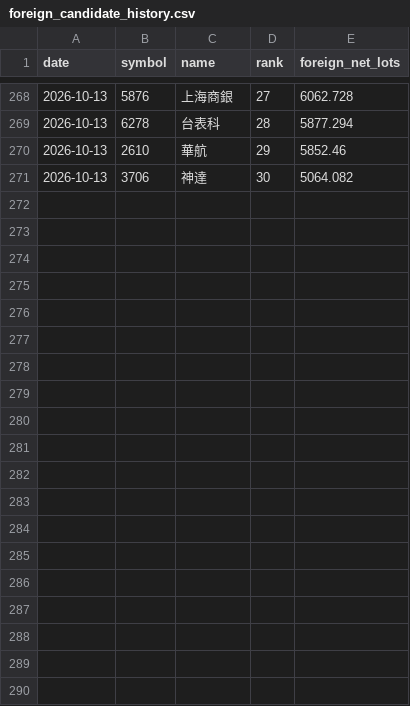
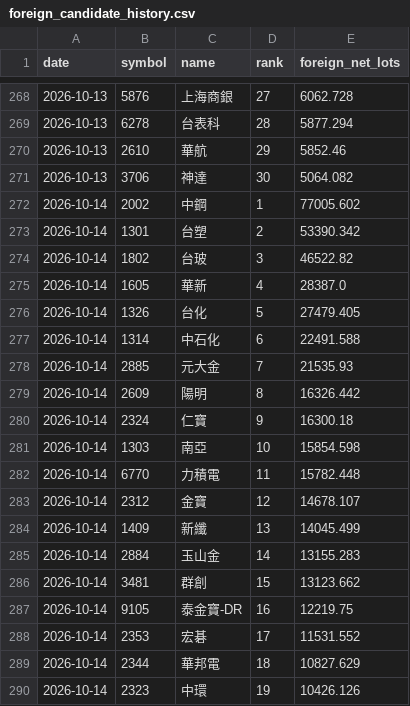
Before and after one commit to eva5389-pixel/taiwan-stock-dashboard, a CSV file: data/foreign_candidate_history.csv, drawn as a sheet; only a part is shown, gaps mark what is left out; the diff covers the shown part only.

```diff
--- a/data/foreign_candidate_history.csv
+++ b/data/foreign_candidate_history.csv
@@ -271 +271,20 @@ date,symbol,name,rank,foreign_net_lots
 2026-10-13,3706,神達,30,5064.082
+2026-10-14,2002,中鋼,1,77005.602
+2026-10-14,1301,台塑,2,53390.342
+2026-10-14,1802,台玻,3,46522.82
+2026-10-14,1605,華新,4,28387.0
+2026-10-14,1326,台化,5,27479.405
+2026-10-14,1314,中石化,6,22491.588
+2026-10-14,2885,元大金,7,21535.93
+2026-10-14,2609,陽明,8,16326.442
+2026-10-14,2324,仁寶,9,16300.18
+2026-10-14,1303,南亞,10,15854.598
+2026-10-14,6770,力積電,11,15782.448
+2026-10-14,2312,金寶,12,14678.107
+2026-10-14,1409,新纖,13,14045.499
+2026-10-14,2884,玉山金,14,13155.283
+2026-10-14,3481,群創,15,13123.662
+2026-10-14,9105,泰金寶-DR,16,12219.75
+2026-10-14,2353,宏碁,17,11531.552
+2026-10-14,2344,華邦電,18,10827.629
+2026-10-14,2323,中環,19,10426.126
```
Also changed, not shown: 11 added rows elsewhere in this file, 1 other file.
